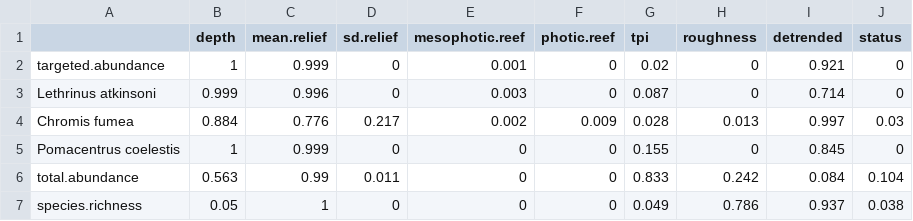
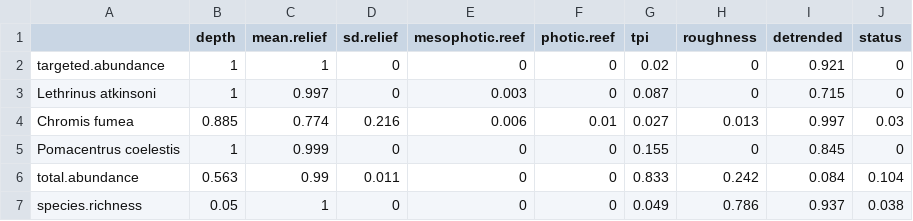
Before and after one commit to UWA-Marine-Ecology-Group-projects/parks-omp-montes, a CSV file: output/fssgam - fish/montebello.synthesis_all.var.imp.csv, drawn as a sheet.

```diff
--- a/output/fssgam - fish/montebello.synthesis_all.var.imp.csv
+++ b/output/fssgam - fish/montebello.synthesis_all.var.imp.csv
@@ -1,5 +1,5 @@
 "","depth","mean.relief","sd.relief","mesophotic.reef","photic.reef","tpi","roughness","detrended","status"
-"targeted.abundance",1,0.999,0,0.001,0,0.02,0,0.921,0
-"Lethrinus atkinsoni",0.999,0.996,0,0.003,0,0.087,0,0.714,0
-"Chromis fumea",0.884,0.776,0.217,0.002,0.009,0.028,0.013,0.997,0.03
+"targeted.abundance",1,1,0,0,0,0.02,0,0.921,0
+"Lethrinus atkinsoni",1,0.997,0,0.003,0,0.087,0,0.715,0
+"Chromis fumea",0.885,0.774,0.216,0.006,0.01,0.027,0.013,0.997,0.03
 "Pomacentrus coelestis",1,0.999,0,0,0,0.155,0,0.845,0
```
Also changed, not shown: output/fssgam - fish/montebello.synthesis_all.mod.fits.csv, output/fssgam - fish/montebello.synthesis_combined.imp.csv, 25 other files.
